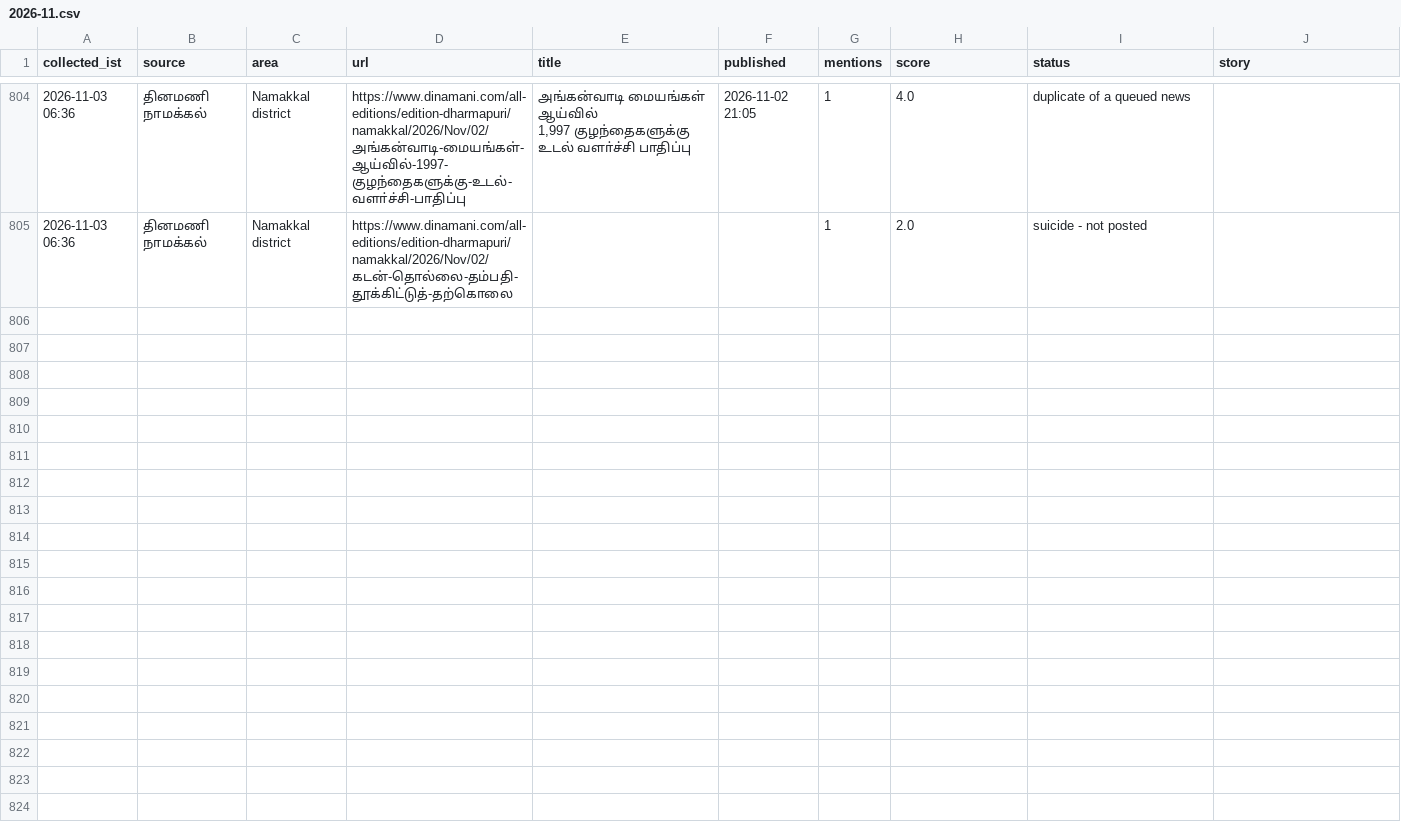
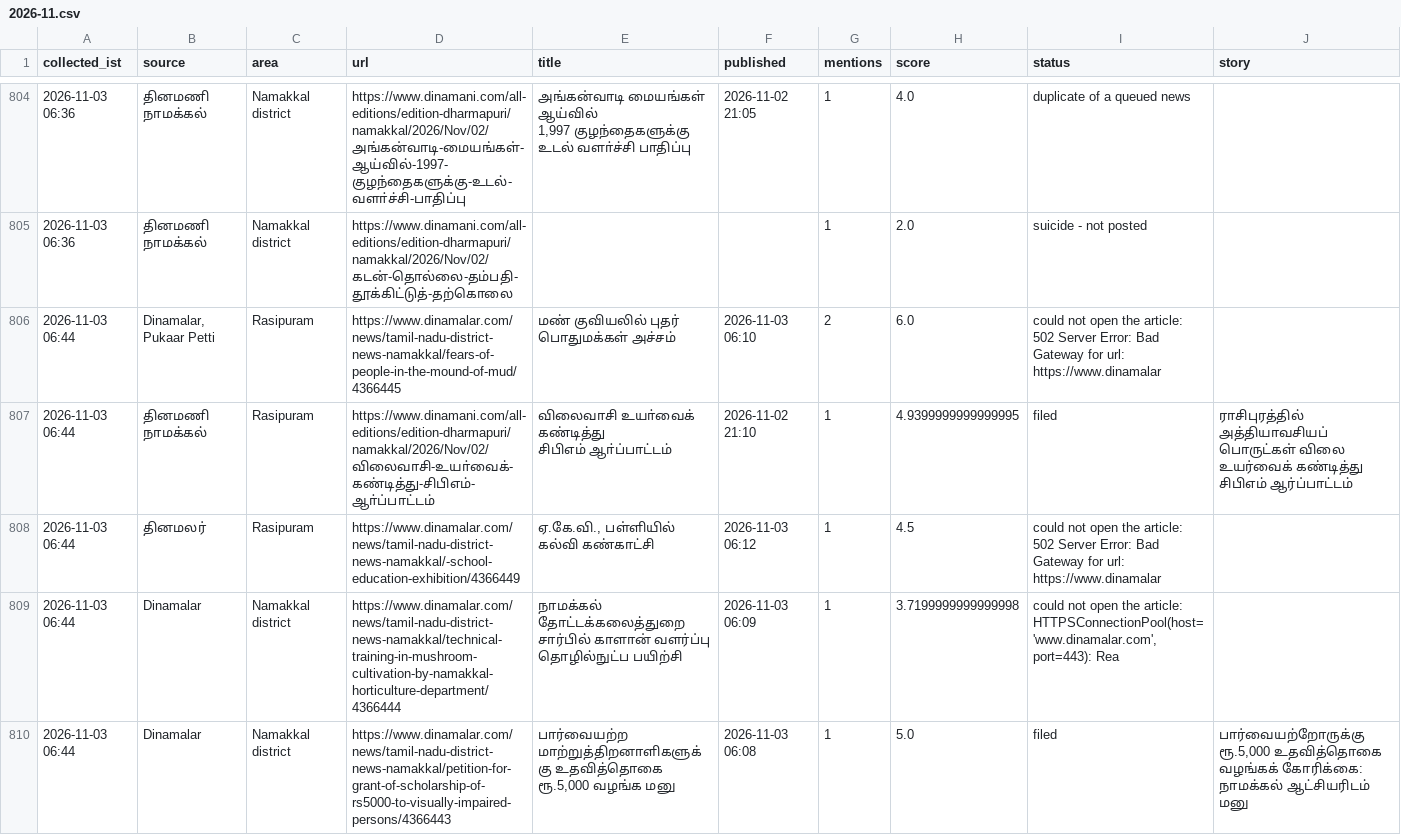
Before and after one commit to news360-tn/news360-autopost, a CSV file: research_free/archive/2026-11.csv, drawn as a sheet; only a part is shown, gaps mark what is left out; the diff covers the shown part only.

```diff
--- a/research_free/archive/2026-11.csv
+++ b/research_free/archive/2026-11.csv
@@ -812 +812,7 @@ collected_ist,source,area,url,title,published,mentions,score,status,story
 2026-11-03 06:36,தினமணி நாமக்கல்,Namakkal district,https://www.dinamani.com/all-editions/edition-dharmapuri/namakkal/2026/Nov/02/கடன்-தொல்லை-தம்பதி-தூக்கிட்டுத்-தற்கொலை,,,1,2.0,suicide - not posted,
+2026-11-03 06:44,"Dinamalar, Pukaar Petti",Rasipuram,https://www.dinamalar.com/news/tamil-nadu-district-news-namakkal/fears-of-people-in-the-mound-of-mud/4366445,மண் குவியலில் புதர் பொதுமக்கள் அச்சம்,2026-11-03 06:10,2,6.0,could not open the article: 502 Server Error: Bad Gateway for url: https://www.dinamalar,
+2026-11-03 06:44,தினமணி நாமக்கல்,Rasipuram,https://www.dinamani.com/all-editions/edition-dharmapuri/namakkal/2026/Nov/02/விலைவாசி-உயா்வைக்-கண்டித்து-சிபிஎம்-ஆா்ப்பாட்டம்,"விலைவாசி உயா்வைக் கண்டித்து
+சிபிஎம் ஆா்ப்பாட்டம்",2026-11-02 21:10,1,4.9399999999999995,filed,ராசிபுரத்தில் அத்தியாவசியப் பொருட்கள் விலை உயர்வைக் கண்டித்து சிபிஎம் ஆர்ப்பாட்டம்
+2026-11-03 06:44,தினமலர்,Rasipuram,https://www.dinamalar.com/news/tamil-nadu-district-news-namakkal/-school-education-exhibition/4366449,"ஏ.கே.வி., பள்ளியில் கல்வி கண்காட்சி",2026-11-03 06:12,1,4.5,could not open the article: 502 Server Error: Bad Gateway for url: https://www.dinamalar,
+2026-11-03 06:44,Dinamalar,Namakkal district,https://www.dinamalar.com/news/tamil-nadu-district-news-namakkal/technical-training-in-mushroom-cultivation-by-namakkal-horticulture-department/4366444,நாமக்கல் தோட்டக்கலைத்துறை சார்பில் காளான் வளர்ப்பு தொழில்நுட்ப பயிற்சி,2026-11-03 06:09,1,3.7199999999999998,"could not open the article: HTTPSConnectionPool(host='www.dinamalar.com', port=443): Rea",
+2026-11-03 06:44,Dinamalar,Namakkal district,https://www.dinamalar.com/news/tamil-nadu-district-news-namakkal/petition-for-grant-of-scholarship-of-rs5000-to-visually-impaired-persons/4366443,"பார்வையற்ற மாற்றுத்திறனாளிகளுக்கு உதவித்தொகை ரூ.5,000 வழங்க மனு",2026-11-03 06:08,1,5.0,filed,"பார்வையற்றோருக்கு ரூ.5,000 உதவித்தொகை வழங்கக் கோரிக்கை: நாமக்கல் ஆட்சியரிடம் மனு"
```
Also changed, not shown: 4 added rows elsewhere in this file, 5 other files.
